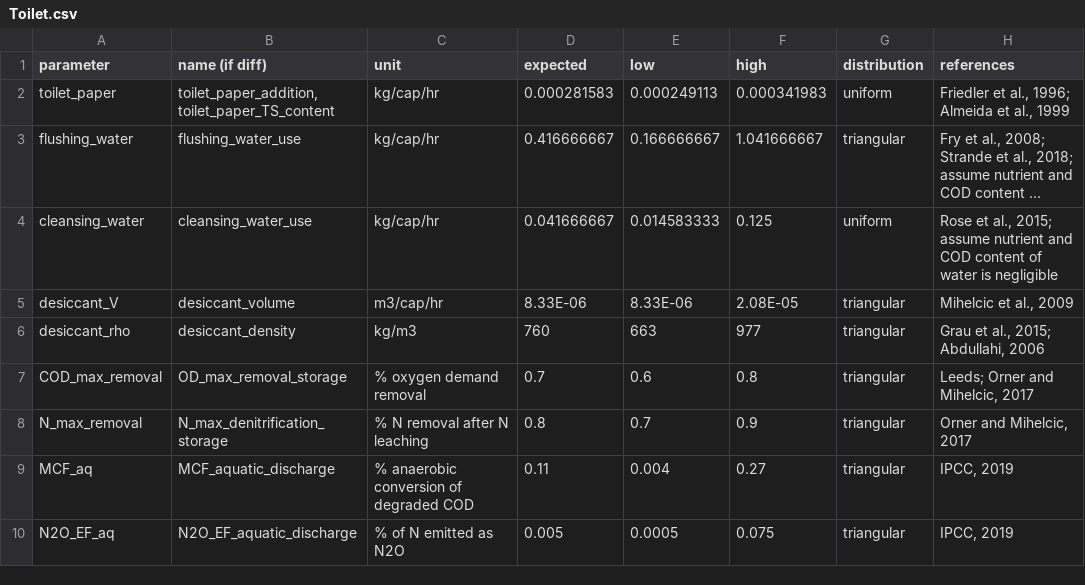
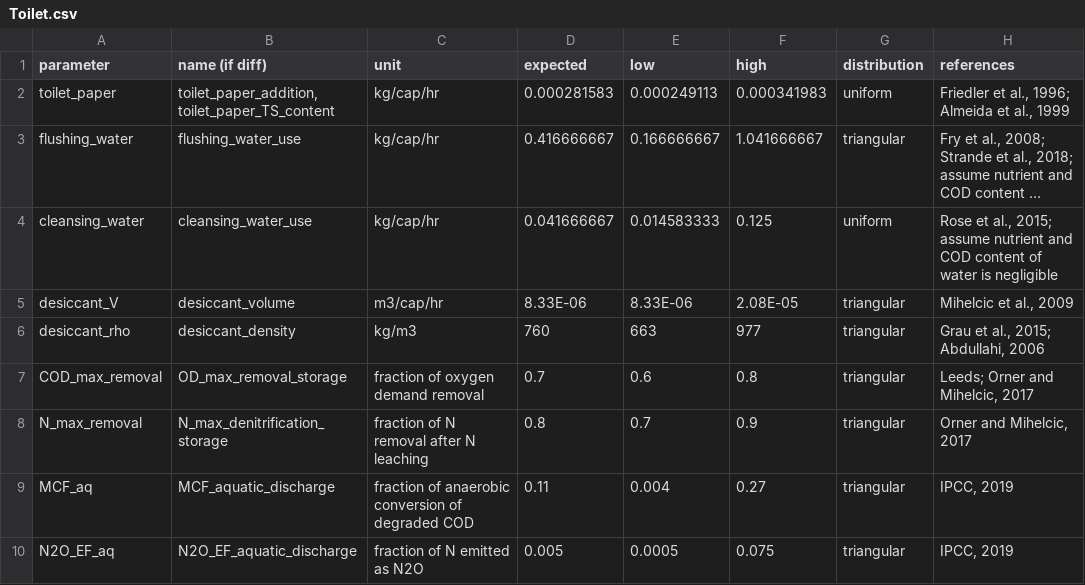
Before and after one commit to QSD-Group/QSDsan, a CSV file: sanitation/data/unit_data/Toilet.csv, drawn as a sheet; long unchanged cells end in ….

```diff
--- a/sanitation/data/unit_data/Toilet.csv
+++ b/sanitation/data/unit_data/Toilet.csv
@@ -7,5 +7,5 @@ desiccant_V,desiccant_volume,m3/cap/hr,8.33E-06,8.33E-06,2.08E-05,triangular,"Mi
 desiccant_rho,desiccant_density,kg/m3,760,663,977,triangular,"Grau et al., 2015; Abdullahi, 2006"
-COD_max_removal,OD_max_removal_storage,% oxygen demand removal,0.7,0.6,0.8,triangular,"Leeds; Orner and Mihelcic, 2017"
-N_max_removal,N_max_denitrification_storage,% N removal after N leaching,0.8,0.7,0.9,triangular,"Orner and Mihelcic, 2017"
-MCF_aq,MCF_aquatic_discharge,% anaerobic conversion of degraded COD,0.11,0.004,0.27,triangular,"IPCC, 2019"
-N2O_EF_aq,N2O_EF_aquatic_discharge,% of N emitted as N2O,0.005,0.0005,0.075,triangular,"IPCC, 2019"
+COD_max_removal,OD_max_removal_storage,fraction of oxygen demand removal,0.7,0.6,0.8,triangular,"Leeds; Orner and Mihelcic, 2017"
+N_max_removal,N_max_denitrification_storage,fraction of N removal after N leaching,0.8,0.7,0.9,triangular,"Orner and Mihelcic, 2017"
+MCF_aq,MCF_aquatic_discharge,fraction of anaerobic conversion of degraded COD,0.11,0.004,0.27,triangular,"IPCC, 2019"
+N2O_EF_aq,N2O_EF_aquatic_discharge,fraction of N emitted as N2O,0.005,0.0005,0.075,triangular,"IPCC, 2019"
```
Also changed, not shown: sanitation/data/unit_data/AnaerobicDigestion.csv, sanitation/data/unit_data/Excretion.csv, 10 other files.
